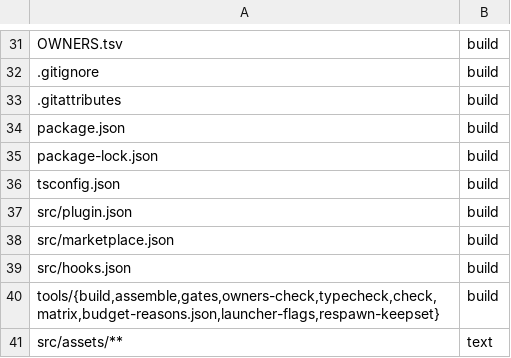
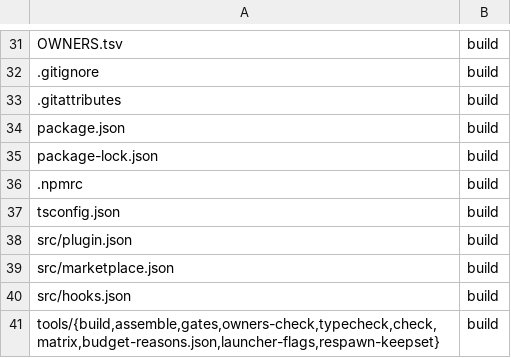
Before and after one commit to RuslanTar/afk-compact, a TSV file: OWNERS.tsv, drawn as a sheet; only a part is shown, gaps mark what is left out; the shorter side is filled out with more unchanged rows.

Commit message:
deps: npm resolves only versions published at least 7 days ago (.npmrc min-release-age=7)

```diff
--- a/OWNERS.tsv
+++ b/OWNERS.tsv
@@ -35,2 +35,3 @@ package.json	build
 package-lock.json	build
+.npmrc	build
 tsconfig.json	build
```
Also changed, not shown: 1 other file.
